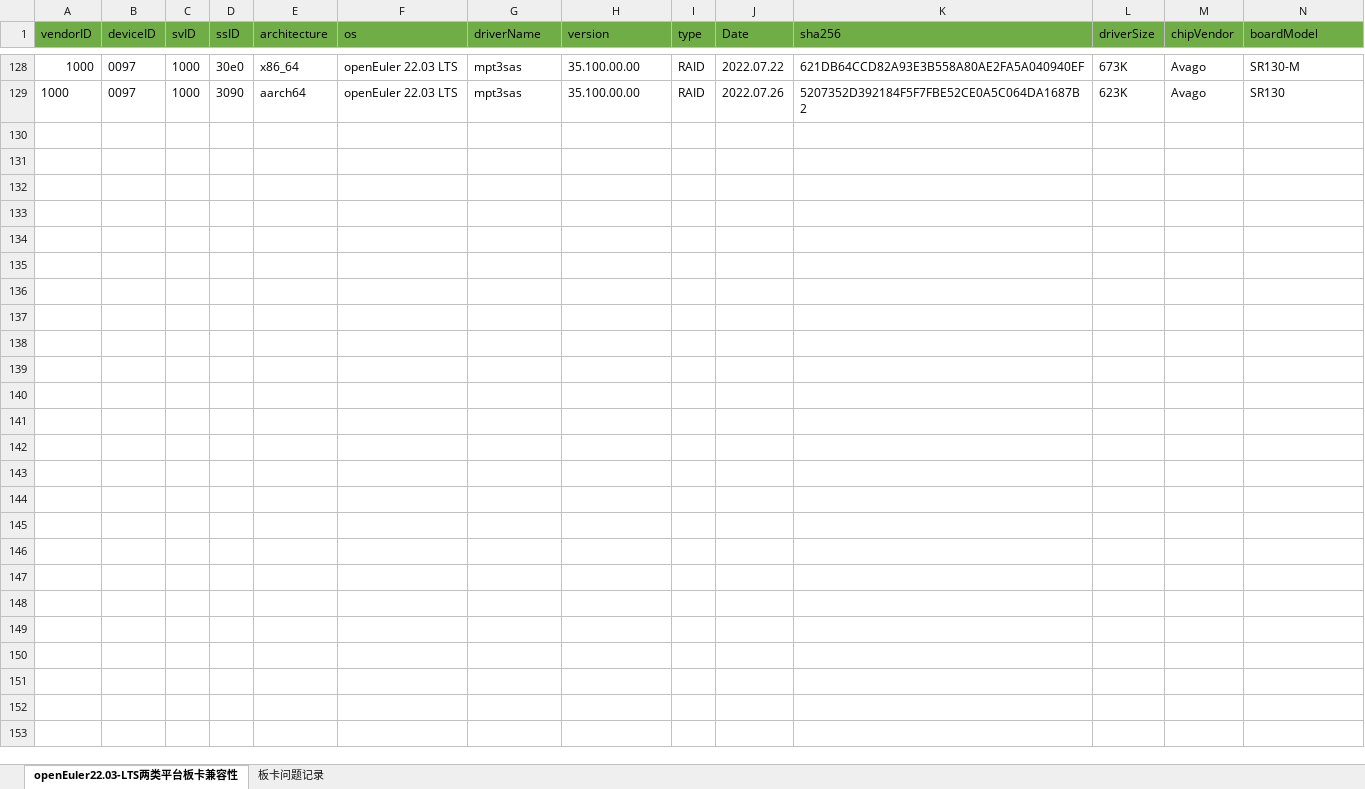
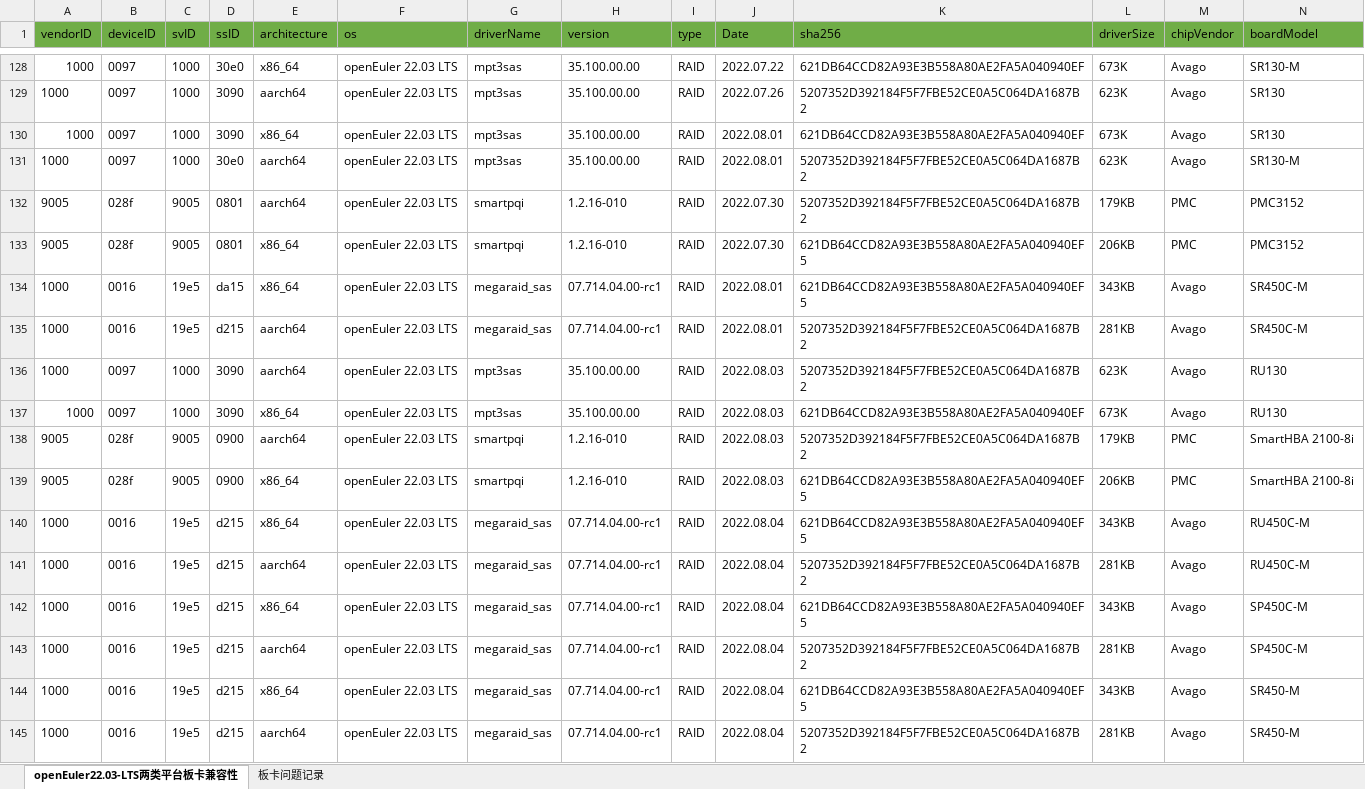
Before and after one commit to openeuler-mirror/website-v2, an Excel workbook: data/compatibility/openEuler22.03-LTS上两类平台板卡兼容清单.xlsx, sheet openEuler22.03-LTS两类平台板卡兼容性, drawn as a sheet; only a part is shown, gaps mark what is left out; values as stored, in another font and other column widths than the file's, no borders; charts and pictures not drawn; rows hold the shown columns only; the diff names each change by its address in the sheet, - before the commit and + after, or states it on an @@ line.

Commit message:
add board info in openeuler 22.03 LTS
1. SR130 inherits SR130-M board info and SR130-M inherits SR130
   board info;
2. add PMC3152 board info in aarch64 and x86_64 in openeuler 22.03 LTS;
3. add SR450C-M board info in aarch64 and x86_64 in openeuler 22.03 LTS
4. add SR450C-M board info in aarch64 and x86_64 in openeuler 20.03 LTS SP3
5. add RU130 board info in openeuler 22.03 LTS
6. add SmartHBA board info in openeuler 22.03 LTS
7. add six board info in openeuler 22.03 LTS
8. add three board info in openeuler 20.03 LTS SP3

```diff
--- a/data/compatibility/openEuler22.03-LTS上两类平台板卡兼容清单.xlsx (sheet openEuler22.03-LTS两类平台板卡兼容性)
+++ b/data/compatibility/openEuler22.03-LTS上两类平台板卡兼容清单.xlsx (sheet openEuler22.03-LTS两类平台板卡兼容性)
+row 130: 1000 | 0097 | 1000 | 3090 | x86_64 | openEuler 22.03 LTS | mpt3sas | 35.100.00.00 | RAID | 2022.08.01 | 621DB64CCD82A93E3B558A80AE2FA5A040940EF | 673K | Avago | SR130
+row 131: 1000 | 0097 | 1000 | 30e0 | aarch64 | openEuler 22.03 LTS | mpt3sas | 35.100.00.00 | RAID | 2022.08.01 | 5207352D392184F5F7FBE52CE0A5C064DA1687B2 | 623K | Avago | SR130-M
+row 132: 9005 | 028f | 9005 | 0801 | aarch64 | openEuler 22.03 LTS | smartpqi | 1.2.16-010 | RAID | 2022.07.30 | 5207352D392184F5F7FBE52CE0A5C064DA1687B2 | 179KB | PMC | PMC3152
+row 133: 9005 | 028f | 9005 | 0801 | x86_64 | openEuler 22.03 LTS | smartpqi | 1.2.16-010 | RAID | 2022.07.30 | 621DB64CCD82A93E3B558A80AE2FA5A040940EF5 | 206KB | PMC | PMC3152
+row 134: 1000 | 0016 | 19e5 | da15 | x86_64 | openEuler 22.03 LTS | megaraid_sas | 07.714.04.00-rc1 | RAID | 2022.08.01 | 621DB64CCD82A93E3B558A80AE2FA5A040940EF5 | 343KB | Avago | SR450C-M
+row 135: 1000 | 0016 | 19e5 | d215 | aarch64 | openEuler 22.03 LTS | megaraid_sas | 07.714.04.00-rc1 | RAID | 2022.08.01 | 5207352D392184F5F7FBE52CE0A5C064DA1687B2 | 281KB | Avago | SR450C-M
+row 136: 1000 | 0097 | 1000 | 3090 | aarch64 | openEuler 22.03 LTS | mpt3sas | 35.100.00.00 | RAID | 2022.08.03 | 5207352D392184F5F7FBE52CE0A5C064DA1687B2 | 623K | Avago | RU130
+row 137: 1000 | 0097 | 1000 | 3090 | x86_64 | openEuler 22.03 LTS | mpt3sas | 35.100.00.00 | RAID | 2022.08.03 | 621DB64CCD82A93E3B558A80AE2FA5A040940EF | 673K | Avago | RU130
+row 138: 9005 | 028f | 9005 | 0900 | aarch64 | openEuler 22.03 LTS | smartpqi | 1.2.16-010 | RAID | 2022.08.03 | 5207352D392184F5F7FBE52CE0A5C064DA1687B2 | 179KB | PMC | SmartHBA 2100-8i
+row 139: 9005 | 028f | 9005 | 0900 | x86_64 | openEuler 22.03 LTS | smartpqi | 1.2.16-010 | RAID | 2022.08.03 | 621DB64CCD82A93E3B558A80AE2FA5A040940EF5 | 206KB | PMC | SmartHBA 2100-8i
+row 140: 1000 | 0016 | 19e5 | d215 | x86_64 | openEuler 22.03 LTS | megaraid_sas | 07.714.04.00-rc1 | RAID | 2022.08.04 | 621DB64CCD82A93E3B558A80AE2FA5A040940EF5 | 343KB | Avago | RU450C-M
+row 141: 1000 | 0016 | 19e5 | d215 | aarch64 | openEuler 22.03 LTS | megaraid_sas | 07.714.04.00-rc1 | RAID | 2022.08.04 | 5207352D392184F5F7FBE52CE0A5C064DA1687B2 | 281KB | Avago | RU450C-M
+row 142: 1000 | 0016 | 19e5 | d215 | x86_64 | openEuler 22.03 LTS | megaraid_sas | 07.714.04.00-rc1 | RAID | 2022.08.04 | 621DB64CCD82A93E3B558A80AE2FA5A040940EF5 | 343KB | Avago | SP450C-M
+row 143: 1000 | 0016 | 19e5 | d215 | aarch64 | openEuler 22.03 LTS | megaraid_sas | 07.714.04.00-rc1 | RAID | 2022.08.04 | 5207352D392184F5F7FBE52CE0A5C064DA1687B2 | 281KB | Avago | SP450C-M
+row 144: 1000 | 0016 | 19e5 | d215 | x86_64 | openEuler 22.03 LTS | megaraid_sas | 07.714.04.00-rc1 | RAID | 2022.08.04 | 621DB64CCD82A93E3B558A80AE2FA5A040940EF5 | 343KB | Avago | SR450-M
+row 145: 1000 | 0016 | 19e5 | d215 | aarch64 | openEuler 22.03 LTS | megaraid_sas | 07.714.04.00-rc1 | RAID | 2022.08.04 | 5207352D392184F5F7FBE52CE0A5C064DA1687B2 | 281KB | Avago | SR450-M
```
Also changed, not shown: charts or pictures, data/compatibility/openEuler20.03-LTS-SP1上两类平台板卡兼容清单.xlsx, data/compatibility/openEuler20.03-LTS-SP3上两类平台板卡兼容清单.xlsx, 2 other files.
